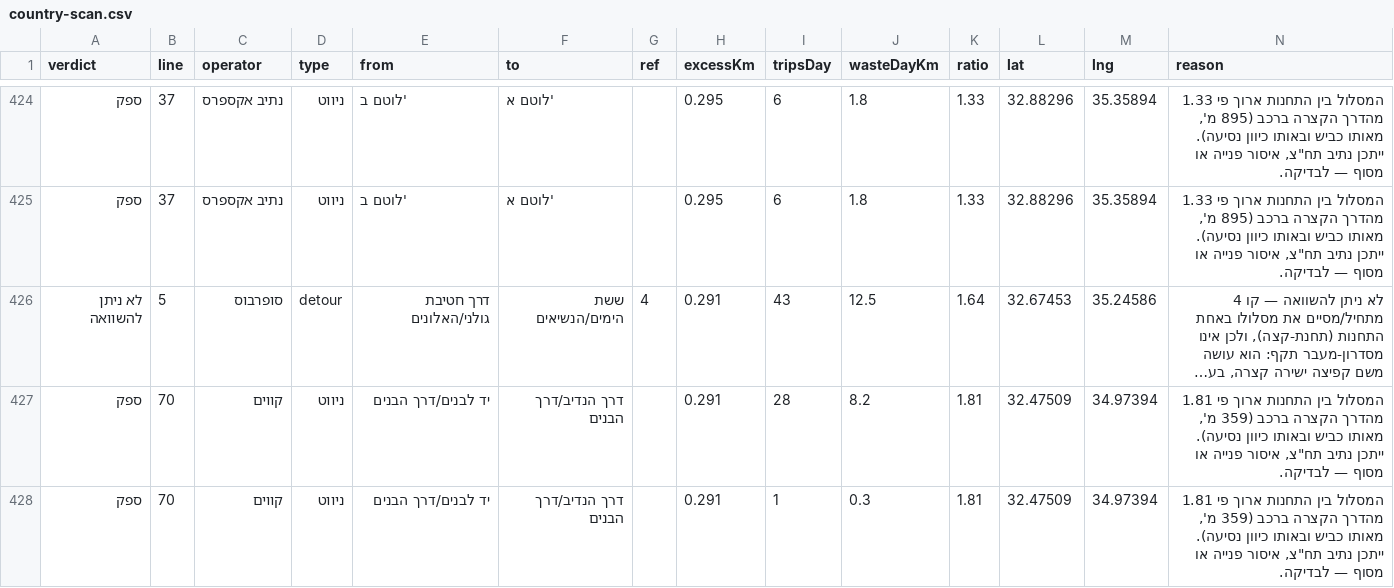
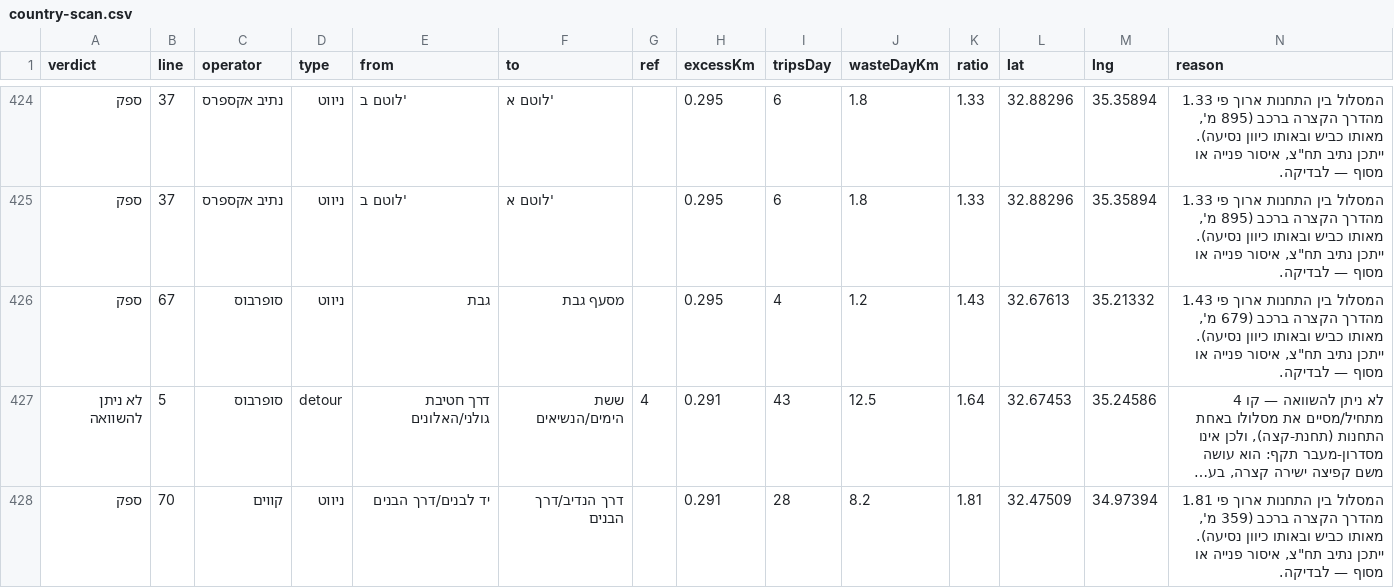
Before and after one commit to Transit-Freak/kav-bug, a CSV file: country-scan.csv, drawn as a sheet; only a part is shown, gaps mark what is left out; the shorter side is filled out with more unchanged rows; long unchanged cells end in …; the diff names each change by its address in the sheet, - before the commit and + after, or states it on an @@ line.

```diff
--- a/country-scan.csv
+++ b/country-scan.csv
+row 426: ספק | 67 | סופרבוס | ניווט | גבת | מסעף גבת |  | 0.295 | 4 | 1.2 | 1.43 | 32.67613 | 35.21332 | המסלול בין התחנות ארוך פי 1.43 מהדרך הקצרה ברכב (679 מ', מאותו כביש ובאותו כיוון נסיעה). ייתכן נתיב תח"צ, איסור פנייה או מסוף — לבדיקה.
```
Also changed, not shown: 4 other files.
